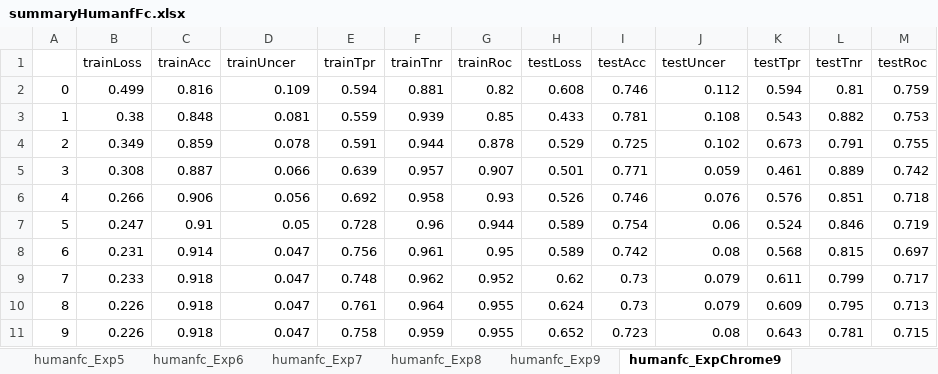
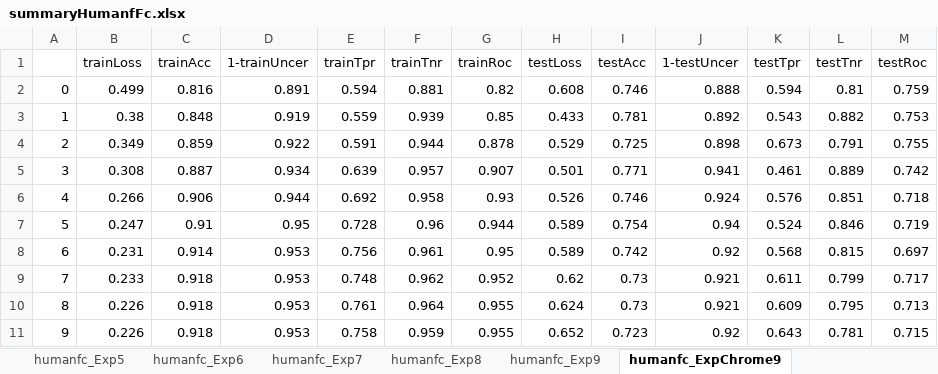
Before and after one commit to Akmazad/deepBrain, an Excel workbook: Architecture and parameter search/results/separate/humanfc/summaryHumanfFc.xlsx, sheet humanfc_ExpChrome9, drawn as a sheet; values as stored, in another font and other column widths than the file's, no borders; charts and pictures not drawn; the diff names each change by its address in the sheet, - before the commit and + after, or states it on an @@ line.

Commit message:
Changed uncert in log to 1-uncert, added rnn log

```diff
--- a/Architecture and parameter search/results/separate/humanfc/summaryHumanfFc.xlsx (sheet humanfc_ExpChrome9)
+++ b/Architecture and parameter search/results/separate/humanfc/summaryHumanfFc.xlsx (sheet humanfc_ExpChrome9)
-D1: trainUncer
+D1: 1-trainUncer
-J1: testUncer
+J1: 1-testUncer
-D2 (1-trainUncer): 0.109
+D2 (1-trainUncer): 0.891
-J2 (1-testUncer): 0.112
+J2 (1-testUncer): 0.888
-D3 (1-trainUncer): 0.081
+D3 (1-trainUncer): 0.919
-J3 (1-testUncer): 0.108
+J3 (1-testUncer): 0.892
-D4 (1-trainUncer): 0.078
+D4 (1-trainUncer): 0.922
-J4 (1-testUncer): 0.102
+J4 (1-testUncer): 0.898
-D5 (1-trainUncer): 0.066
+D5 (1-trainUncer): 0.934
-J5 (1-testUncer): 0.059
+J5 (1-testUncer): 0.941
-D6 (1-trainUncer): 0.056
+D6 (1-trainUncer): 0.944
-J6 (1-testUncer): 0.076
+J6 (1-testUncer): 0.924
-D7 (1-trainUncer): 0.05
+D7 (1-trainUncer): 0.95
-J7 (1-testUncer): 0.06
+J7 (1-testUncer): 0.94
-D8:D11 (1-trainUncer): 0.047
+D8:D11 (1-trainUncer): 0.953
-J8 (1-testUncer): 0.08
+J8 (1-testUncer): 0.92
-J9:J10 (1-testUncer): 0.079
+J9:J10 (1-testUncer): 0.921
-J11 (1-testUncer): 0.08
+J11 (1-testUncer): 0.92
```
Also changed, not shown: sheet summaryCrs, sheet summaryComp, sheet humanfc_Exp1, sheet humanfc_Exp7, sheet humanfcDeepSeaChrome19, sheet humanfc_Exp8, 10 more sheets, other sheet tabs, charts or pictures, Architecture and parameter search/results/separate/cage/summaryCage.xlsx, Architecture and parameter search/results/separate/epimap/summaryEpimap.xlsx, 27 other files.
